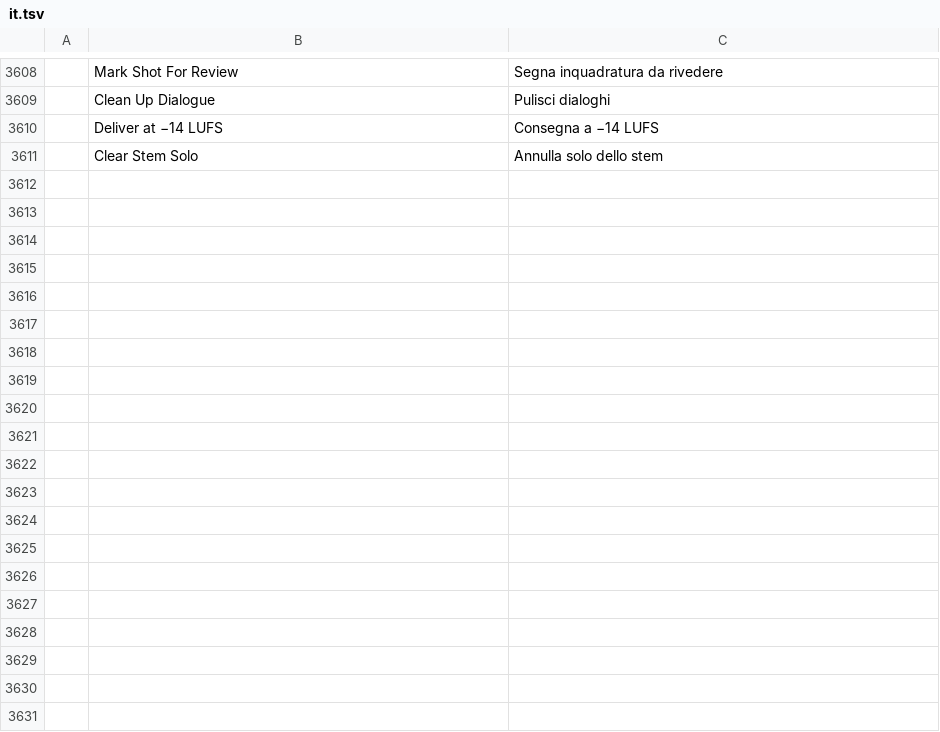
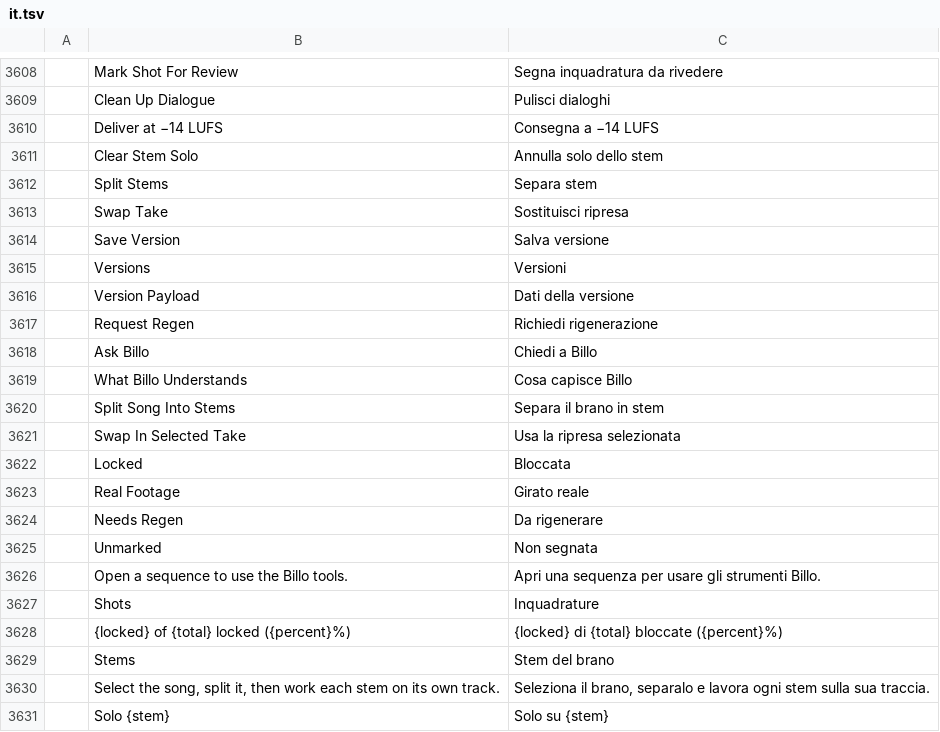
Before and after one commit to billysorrrells/filmcraft, a TSV file: crates/ui-egui/src/i18n/it.tsv, drawn as a sheet; only a part is shown, gaps mark what is left out; the diff covers the shown part only.

```diff
--- a/crates/ui-egui/src/i18n/it.tsv
+++ b/crates/ui-egui/src/i18n/it.tsv
@@ -3611 +3611,21 @@
 	Clear Stem Solo	Annulla solo dello stem
+	Split Stems	Separa stem
+	Swap Take	Sostituisci ripresa
+	Save Version	Salva versione
+	Versions	Versioni
+	Version Payload	Dati della versione
+	Request Regen	Richiedi rigenerazione
+	Ask Billo	Chiedi a Billo
+	What Billo Understands	Cosa capisce Billo
+	Split Song Into Stems	Separa il brano in stem
+	Swap In Selected Take	Usa la ripresa selezionata
+	Locked	Bloccata
+	Real Footage	Girato reale
+	Needs Regen	Da rigenerare
+	Unmarked	Non segnata
+	Open a sequence to use the Billo tools.	Apri una sequenza per usare gli strumenti Billo.
+	Shots	Inquadrature
+	{locked} of {total} locked ({percent}%)	{locked} di {total} bloccate ({percent}%)
+	Stems	Stem del brano
+	Select the song, split it, then work each stem on its own track.	Seleziona il brano, separalo e lavora ogni stem sulla sua traccia.
+	Solo {stem}	Solo su {stem}
```
Also changed, not shown: 20 added rows elsewhere in this file, crates/ui-egui/src/i18n/es.tsv, crates/ui-egui/src/i18n/fr.tsv, 15 other files.
